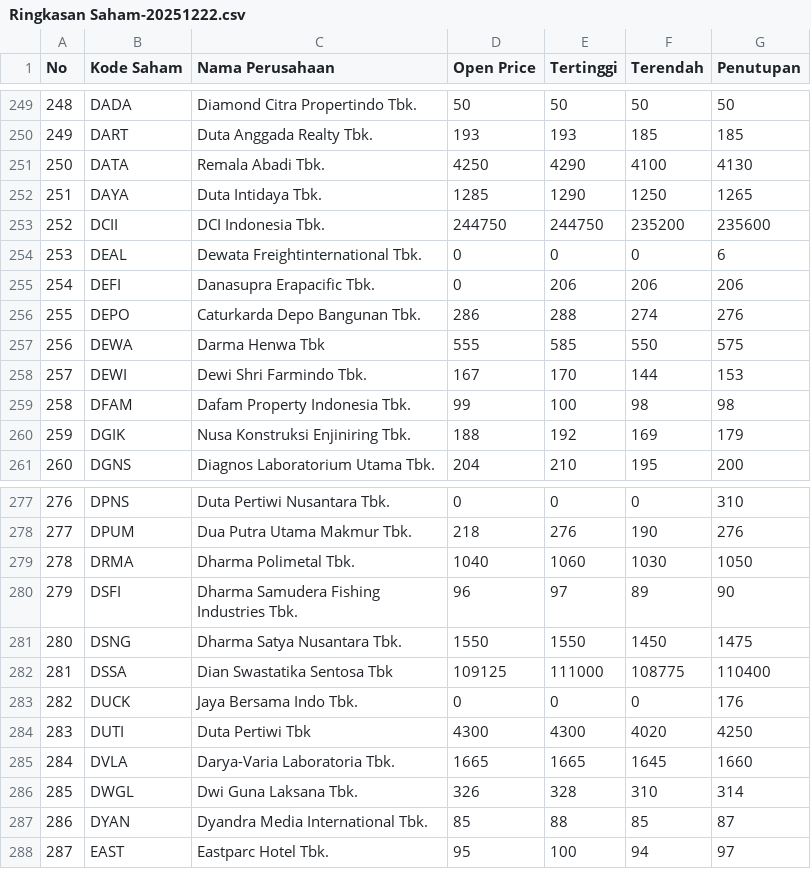
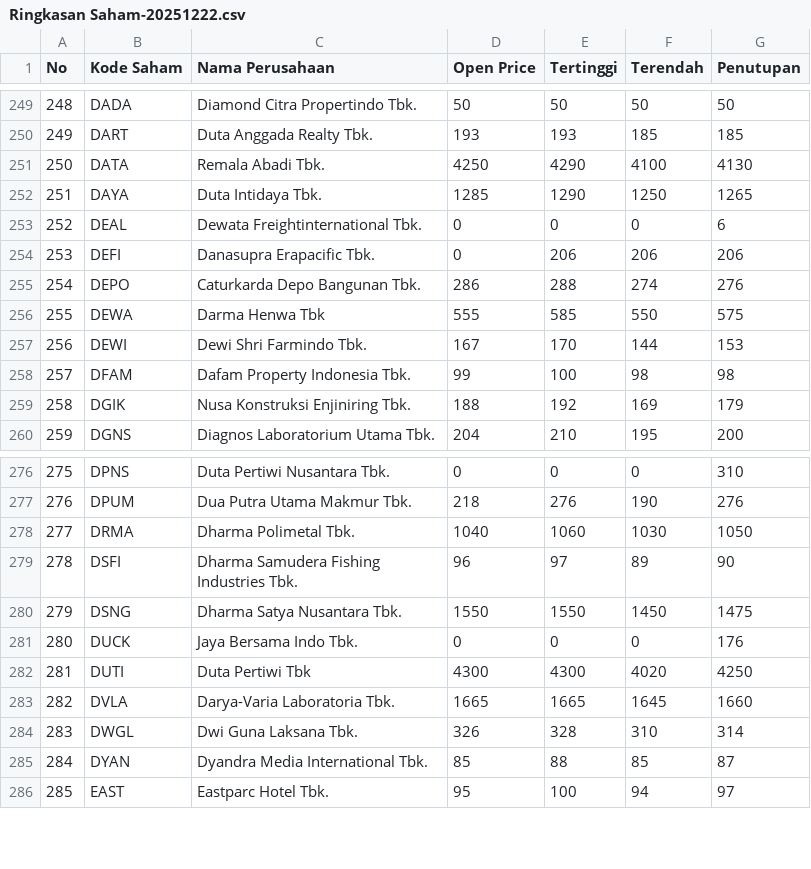
Before and after one commit to ayeshasyahda5-lgtm/wallahi-we-re-finished, a CSV file: Ringkasan Saham-20251222.csv, drawn as a sheet; only a part is shown, gaps mark what is left out; removed rows and columns are numbered as before the commit, all else as after; the diff names each change by its address in the sheet, - before the commit and + after, or states it on an @@ line.

```diff
--- a/Ringkasan Saham-20251222.csv
+++ b/Ringkasan Saham-20251222.csv
-row 253: 252 | DCII | DCI Indonesia Tbk. | 244750 | 244750 | 235200 | 235600
@@ column A (No) renumbered from row 253 down @@
-row 282: 281 | DSSA | Dian Swastatika Sentosa Tbk | 109125 | 111000 | 108775 | 110400
```
Also changed, not shown: 2 other files.
